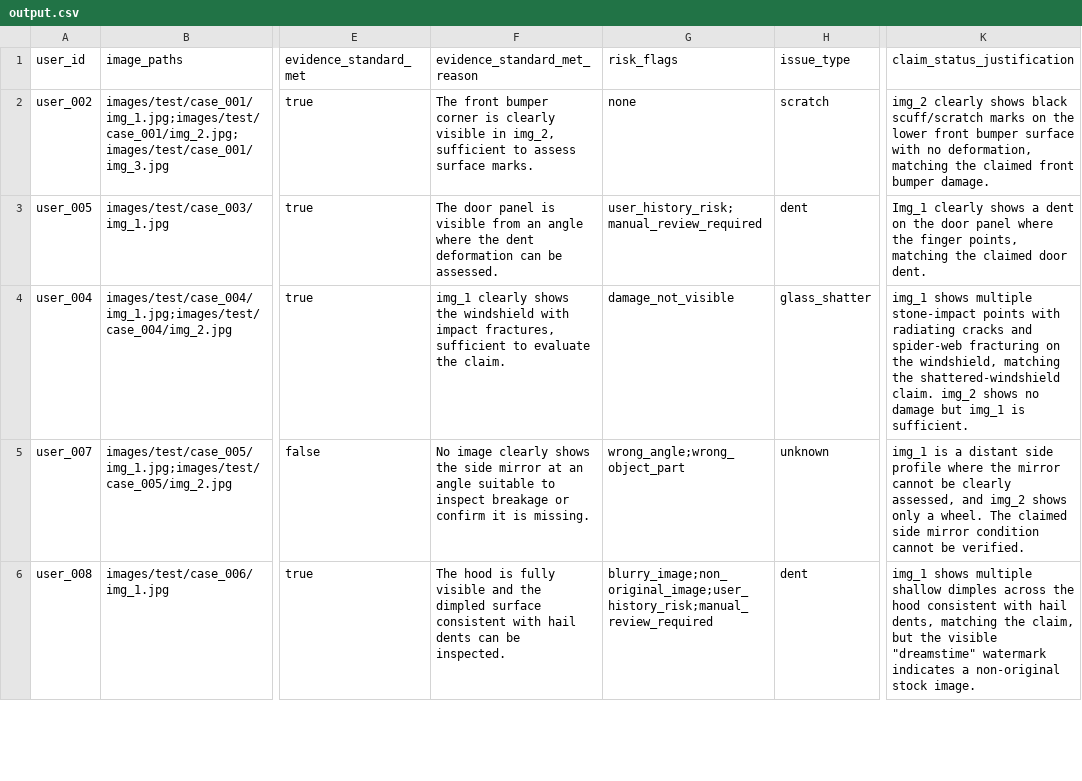
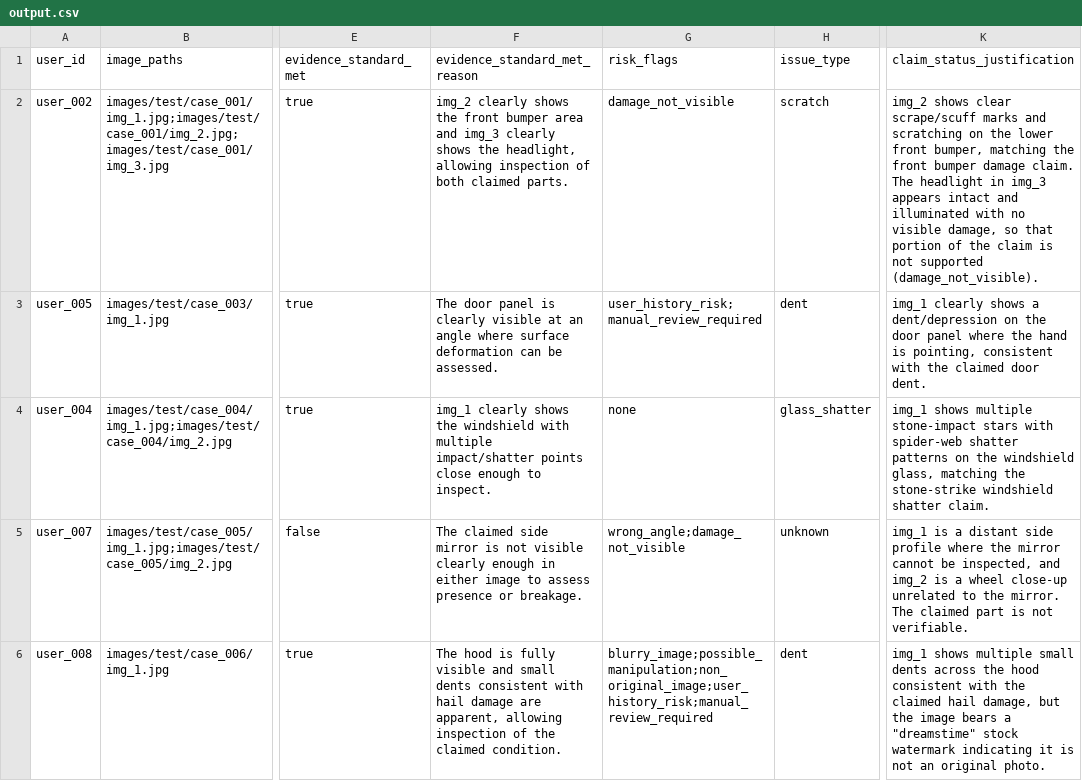
Before and after one commit to alepot55/hackerrank-orchestrate-june26, a CSV file: output.csv, drawn as a sheet; only a part is shown, gaps mark what is left out; the diff covers the shown part only; the diff names each change by its address in the sheet, - before the commit and + after, or states it on an @@ line.

```diff
--- a/output.csv
+++ b/output.csv
-F2 (evidence_standard_met_reason): The front bumper corner is clearly visible in img_2, sufficient to assess surface marks.
+F2 (evidence_standard_met_reason): img_2 clearly shows the front bumper area and img_3 clearly shows the headlight, allowing inspection of both claimed parts.
-G2 (risk_flags): none
+G2 (risk_flags): damage_not_visible
-K2 (claim_status_justification): img_2 clearly shows black scuff/scratch marks on the lower front bumper surface with no deformation, matching the claimed front bumper damage.
+K2 (claim_status_justification): img_2 shows clear scrape/scuff marks and scratching on the lower front bumper, matching the front bumper damage claim. The headlight in img_3 appears intact and illuminated with no visible damage, so that portion of the claim is not supported (damage_not_visible).
-F3 (evidence_standard_met_reason): …panel is visible from an angle where the dent deformation can…
+F3 (evidence_standard_met_reason): …panel is clearly visible at an angle where surface deformation can…
-K3 (claim_status_justification): Img_1 clearly shows a dent on the door panel where the finger points, matching the claimed…
+K3 (claim_status_justification): img_1 clearly shows a dent/depression on the door panel where the hand is pointing, consistent with the claimed…
-F4 (evidence_standard_met_reason): …windshield with impact fractures, sufficient to evaluate the claim.
+F4 (evidence_standard_met_reason): …windshield with multiple impact/shatter points close enough to inspect.
-G4 (risk_flags): damage_not_visible
+G4 (risk_flags): none
-K4 (claim_status_justification): …multiple stone-impact points with radiating cracks and spider-web fracturing on the windshield, matching the shattered-windshield claim. img_2 shows no damage but img_1 is sufficient.
+K4 (claim_status_justification): …multiple stone-impact stars with spider-web shatter patterns on the windshield glass, matching the stone-strike windshield shatter claim.
-F5 (evidence_standard_met_reason): No image clearly shows the side mirror at an angle suitable to inspect breakage or confirm it is missing.
+F5 (evidence_standard_met_reason): The claimed side mirror is not visible clearly enough in either image to assess presence or breakage.
-G5 (risk_flags): wrong_angle;wrong_object_part
+G5 (risk_flags): wrong_angle;damage_not_visible
-K5 (claim_status_justification): …cannot be clearly assessed, and img_2 shows only a wheel. The claimed side mirror condition cannot be verified.
+K5 (claim_status_justification): …cannot be inspected, and img_2 is a wheel close-up unrelated to the mirror. The claimed part is not verifiable.
-F6 (evidence_standard_met_reason): …visible and the dimpled surface consistent with hail dents can be inspected.
+F6 (evidence_standard_met_reason): …visible and small dents consistent with hail damage are apparent, allowing inspection of the claimed condition.
-G6 (risk_flags): blurry_image;non_original_image;user_history_risk;manual_review_required
+G6 (risk_flags): blurry_image;possible_manipulation;non_original_image;user_history_risk;manual_review_required
-K6 (claim_status_justification): …shows multiple shallow dimples across the hood consistent with hail dents, matching the claim, but the visible "dreamstime" watermark indicates a non-original stock image.
+K6 (claim_status_justification): …shows multiple small dents across the hood consistent with the claimed hail damage, but the image bears a "dreamstime" stock watermark indicating it is not an original photo.
```
Also changed, not shown: 120 edited cells elsewhere in this file.
